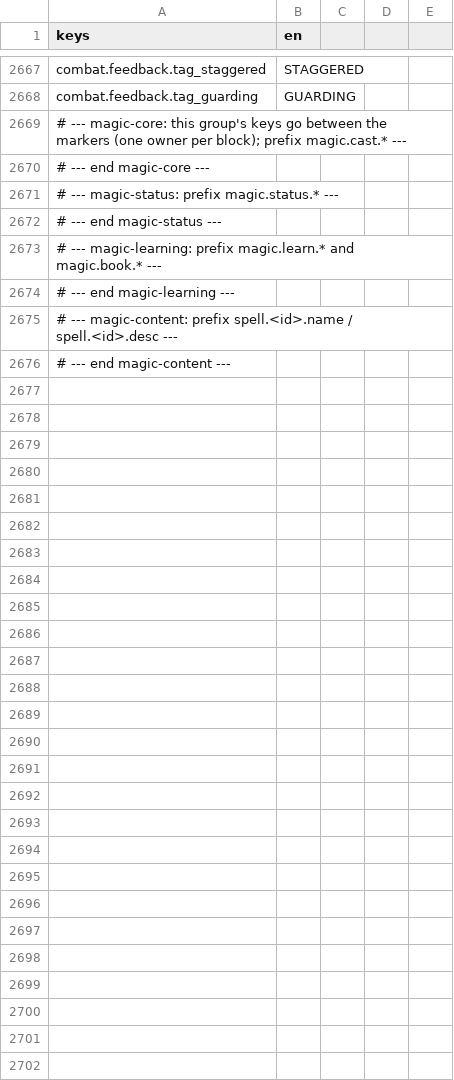
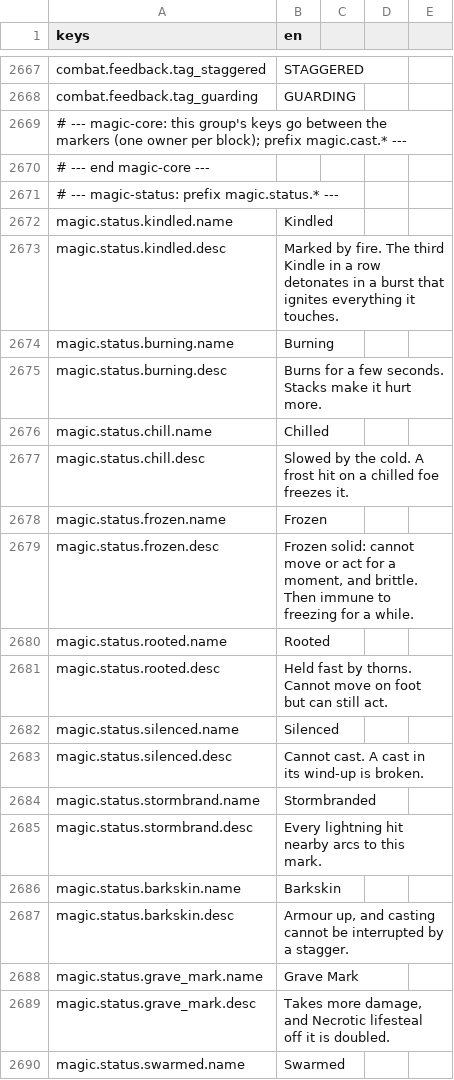
Before and after one commit to TharrosDev/EmberVale, a CSV file: data/locale/strings.csv, drawn as a sheet; only a part is shown, gaps mark what is left out; the shorter side is filled out with more unchanged rows; the diff covers the shown part only.

Commit message:
Status content, school identities, combos, shaped status VFX, locale keys

```diff
--- a/data/locale/strings.csv
+++ b/data/locale/strings.csv
@@ -2671 +2671,20 @@ combat.feedback.tag_guarding,GUARDING
 # --- magic-status: prefix magic.status.* ---
+magic.status.kindled.name,Kindled
+magic.status.kindled.desc,Marked by fire. The third Kindle in a row detonates in a burst that ignites everything it touches.
+magic.status.burning.name,Burning
+magic.status.burning.desc,Burns for a few seconds. Stacks make it hurt more.
+magic.status.chill.name,Chilled
+magic.status.chill.desc,Slowed by the cold. A frost hit on a chilled foe freezes it.
+magic.status.frozen.name,Frozen
+magic.status.frozen.desc,"Frozen solid: cannot move or act for a moment, and brittle. Then immune to freezing for a while."
+magic.status.rooted.name,Rooted
+magic.status.rooted.desc,Held fast by thorns. Cannot move on foot but can still act.
+magic.status.silenced.name,Silenced
+magic.status.silenced.desc,Cannot cast. A cast in its wind-up is broken.
+magic.status.stormbrand.name,Stormbranded
+magic.status.stormbrand.desc,Every lightning hit nearby arcs to this mark.
+magic.status.barkskin.name,Barkskin
+magic.status.barkskin.desc,"Armour up, and casting cannot be interrupted by a stagger."
+magic.status.grave_mark.name,Grave Mark
+magic.status.grave_mark.desc,"Takes more damage, and Necrotic lifesteal off it is doubled."
+magic.status.swarmed.name,Swarmed
```
Also changed, not shown: 17 added rows elsewhere in this file, 17 other files.
